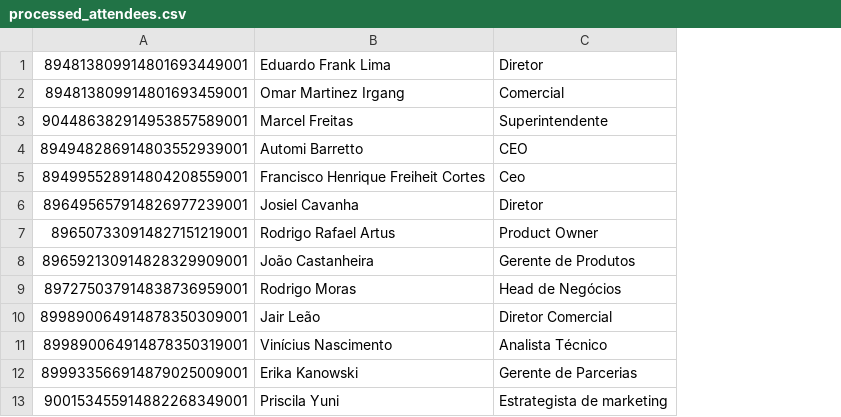
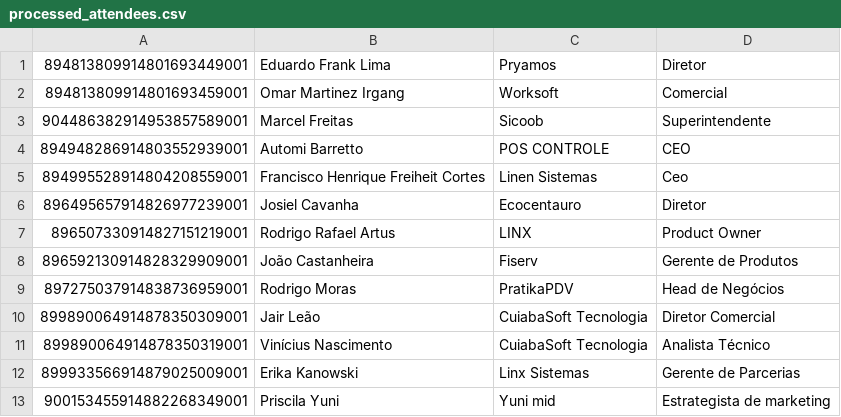
Before and after one commit to gbrvalerio/tt, a CSV file: processed_attendees.csv, drawn as a sheet; only a part is shown; the diff names each change by its address in the sheet, - before the commit and + after, or states it on an @@ line.

```diff
--- a/processed_attendees.csv
+++ b/processed_attendees.csv
+column C, rows 1-13: Pryamos | Worksoft | Sicoob | POS CONTROLE | Linen Sistemas | Ecocentauro | LINX | Fiserv | PratikaPDV | CuiabaSoft Tecnologia | CuiabaSoft Tecnologia | Linx Sistemas | Yuni mid
```
Also changed, not shown: 1 other file.
